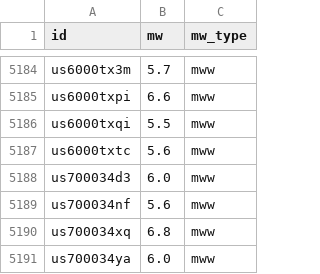
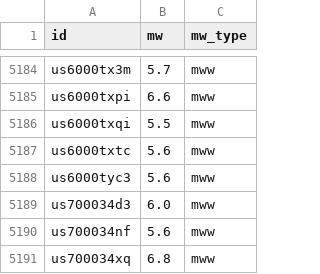
Before and after one commit to judithhubbard/earthquake-stats, a CSV file: pipeline/mw.csv, drawn as a sheet; only a part is shown, gaps mark what is left out; the shorter side is filled out with more unchanged rows; the diff names each change by its address in the sheet, - before the commit and + after, or states it on an @@ line.

```diff
--- a/pipeline/mw.csv
+++ b/pipeline/mw.csv
+row 5188: us6000tyc3 | 5.6 | mww
```
